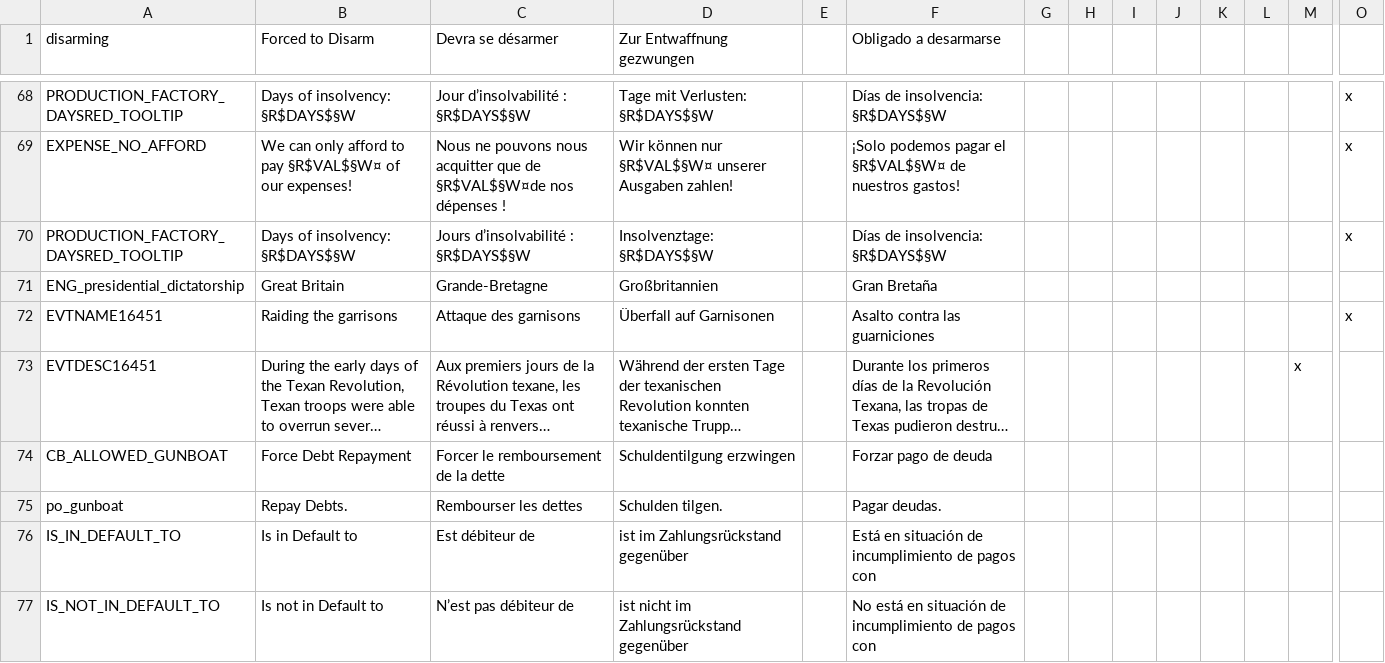
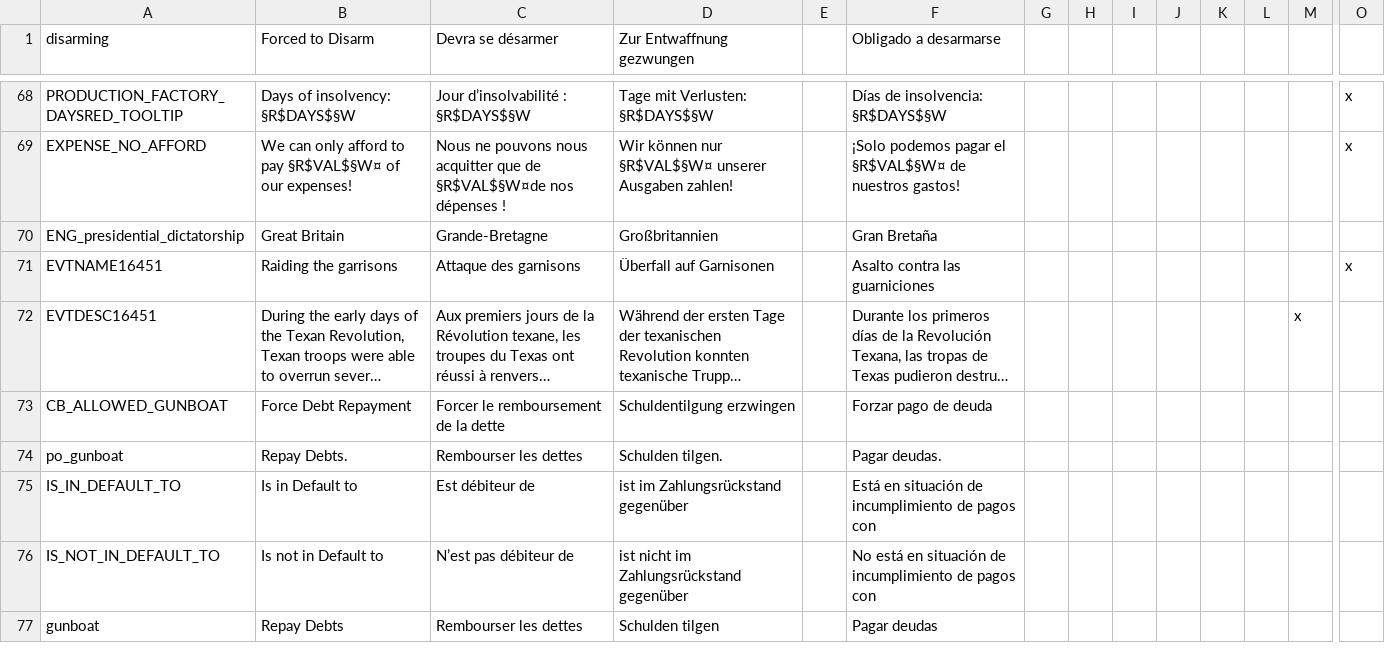
Before and after one commit to Rainbow-Goat/Fall-of-Genghis, a CSV file: RainbowMod/localisation/1.3.csv, drawn as a sheet; only a part is shown, gaps mark what is left out; the shorter side is filled out with more unchanged rows; long unchanged cells end in …; rows hold the shown columns only; the diff names each change by its address in the sheet, - before the commit and + after, or states it on an @@ line.

```diff
--- a/RainbowMod/localisation/1.3.csv
+++ b/RainbowMod/localisation/1.3.csv
-row 70: PRODUCTION_FACTORY_DAYSRED_TOOLTIP | Days of insolvency: §R$DAYS$§W | Jours d’insolvabilité : §R$DAYS$§W | Insolvenztage: §R$DAYS$§W |  | Días de insolvencia: §R$DAYS$§W |  |  |  |  |  |  |  | x
```
Also changed, not shown: 22 other files.
